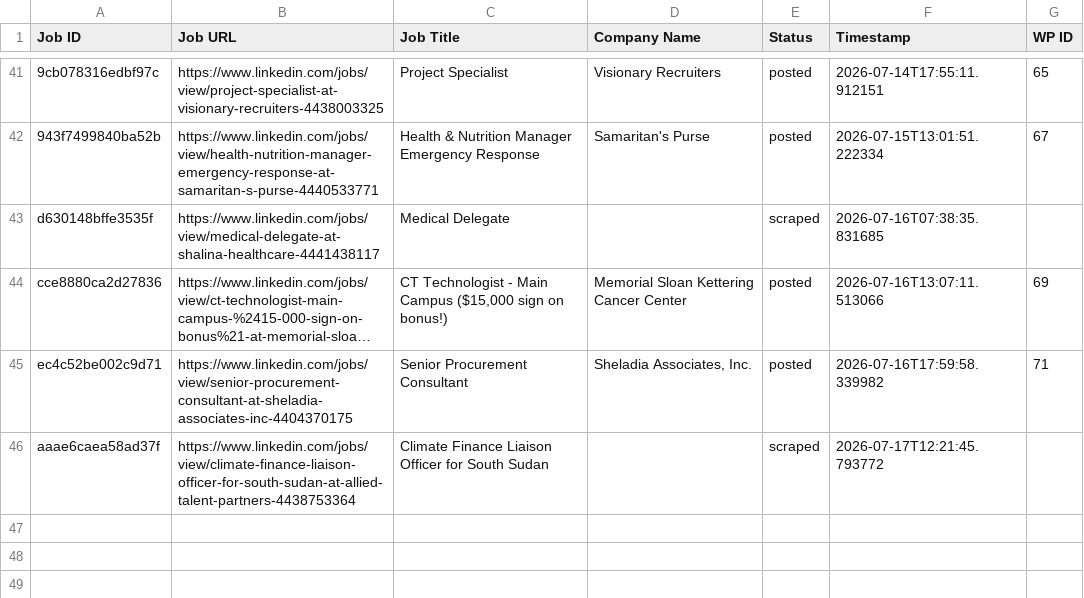
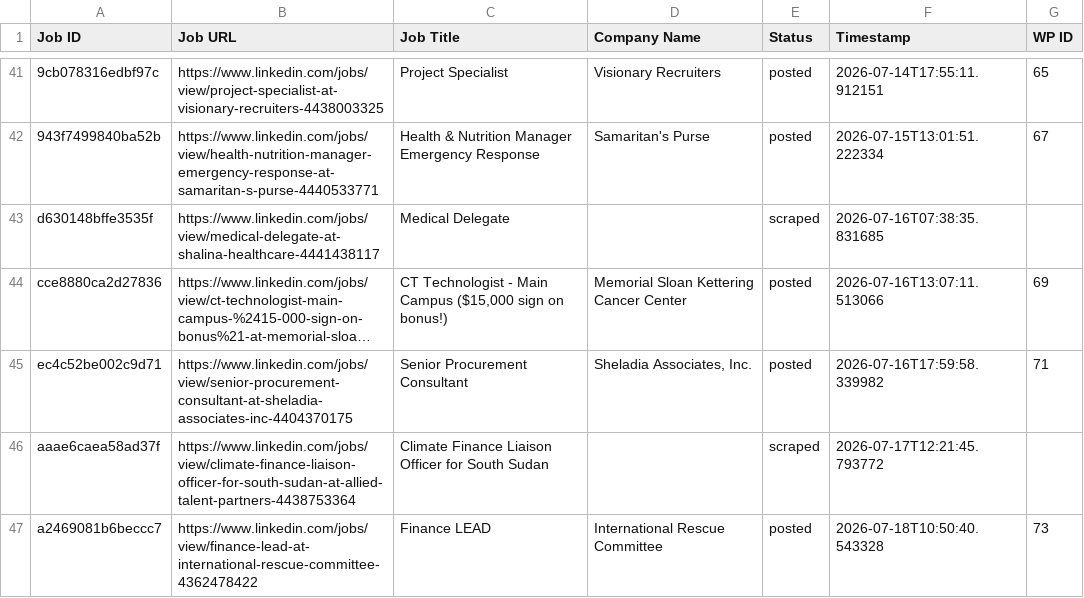
Before and after one commit to innovationinc2000/ss, a CSV file: processed_jobs.csv, drawn as a sheet; only a part is shown, gaps mark what is left out; long unchanged cells end in …; the diff names each change by its address in the sheet, - before the commit and + after, or states it on an @@ line.

```diff
--- a/processed_jobs.csv
+++ b/processed_jobs.csv
+row 47: a2469081b6beccc7 | https://www.linkedin.com/jobs/view/finance-lead-at-international-rescue-committee-4362478422 | Finance LEAD | International Rescue Committee | posted | 2026-07-18T10:50:40.543328 | 73
```
